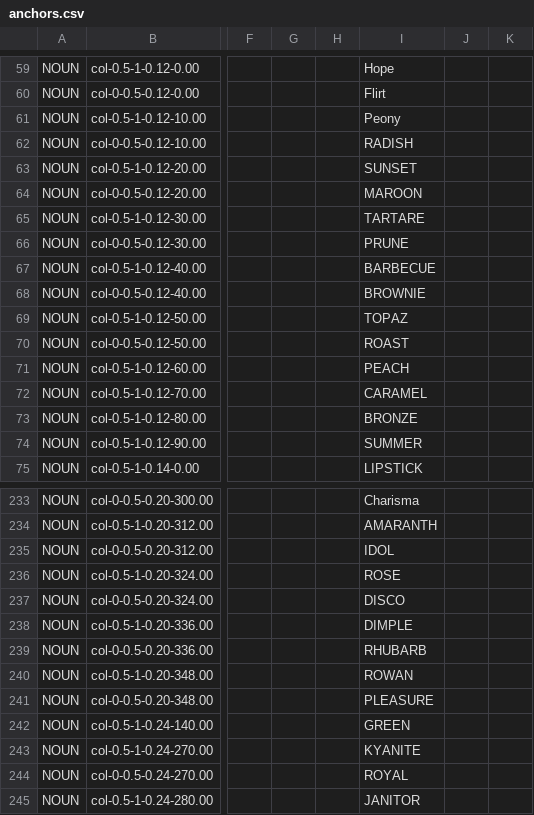
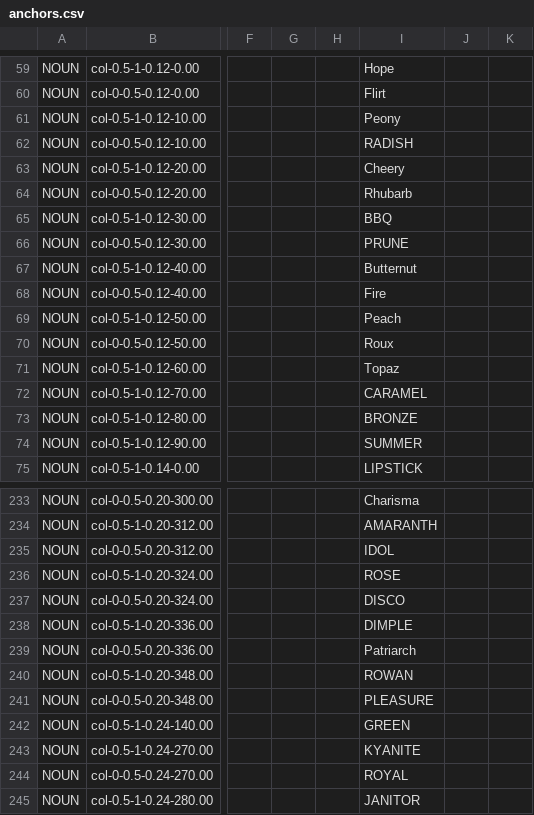
Before and after one commit to HC-SAMI/colorsamificator, a CSV file: data/anchors.csv, drawn as a sheet; only a part is shown, gaps mark what is left out; the diff covers the shown part only; the diff names each change by its address in the sheet, - before the commit and + after, or states it on an @@ line.

```diff
--- a/data/anchors.csv
+++ b/data/anchors.csv
-I63: SUNSET
+I63: Cheery
-I64: MAROON
+I64: Rhubarb
-I65: TARTARE
+I65: BBQ
-I67: BARBECUE
+I67: Butternut
-I68: BROWNIE
+I68: Fire
-I69: TOPAZ
+I69: Peach
-I70: ROAST
+I70: Roux
-I71: PEACH
+I71: Topaz
-I239: RHUBARB
+I239: Patriarch
```
Also changed, not shown: 14 edited cells elsewhere in this file.
